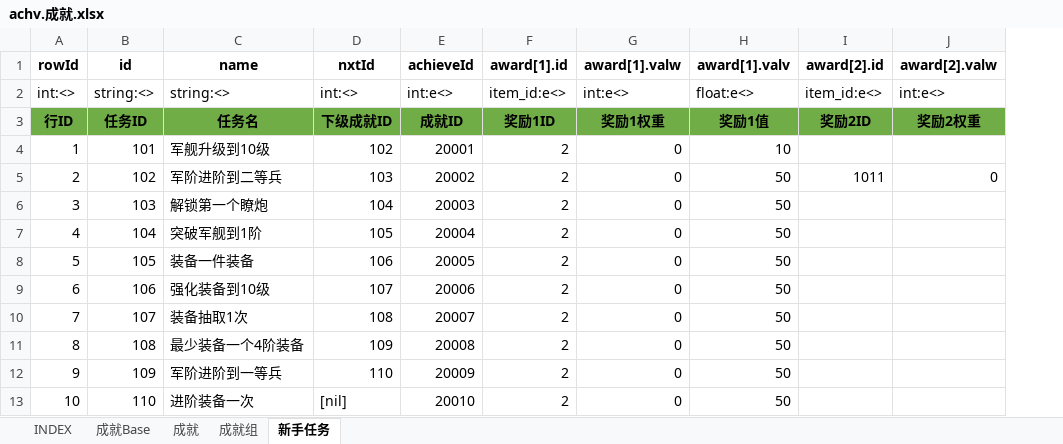
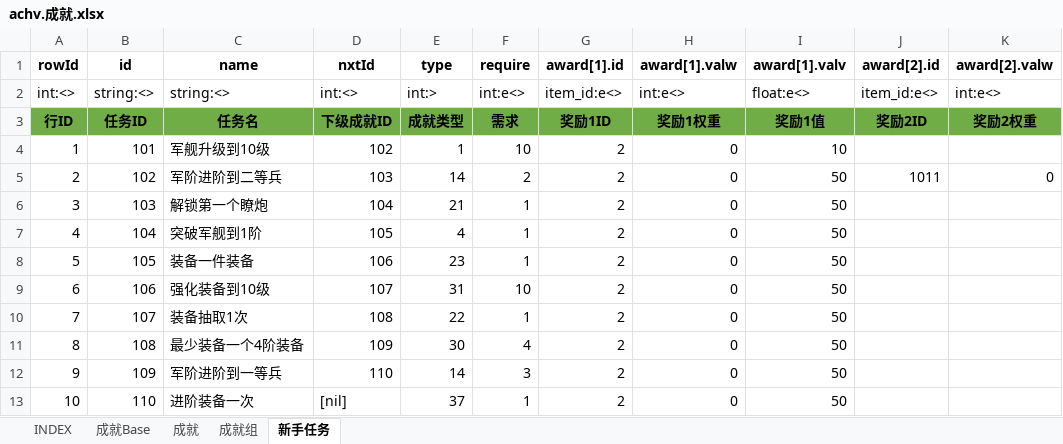
Before and after one commit to hataksumo/UIDesigner, an Excel workbook: Excel/achv.成就.xlsx, sheet 新手任务, drawn as a sheet; only a part is shown; values as stored, in another font and other column widths than the file's, no borders; removed rows and columns are numbered as before the commit, all else as after; the diff names each change by its address in the sheet, - before the commit and + after, or states it on an @@ line.

```diff
--- a/Excel/achv.成就.xlsx (sheet 新手任务)
+++ b/Excel/achv.成就.xlsx (sheet 新手任务)
-column E (achieveId), rows 2-13: int:e<> | 成就ID | 20001 | 20002 | 20003 | 20004 | 20005 | 20006 | 20007 | 20008 | 20009 | 20010
+column E (type), rows 2-13: int:> | 成就类型 | 1 | 14 | 21 | 4 | 23 | 31 | 22 | 30 | 14 | 37
+column F (require), rows 2-13: int:e<> | 需求 | 10 | 2 | 1 | 1 | 1 | 10 | 1 | 4 | 3 | 1
```
Also changed, not shown: sheet 成就Base, sheet 成就, Excel/chapter.章节关卡.xlsx, Excel/drop.掉落.xlsx, 6 other files.
